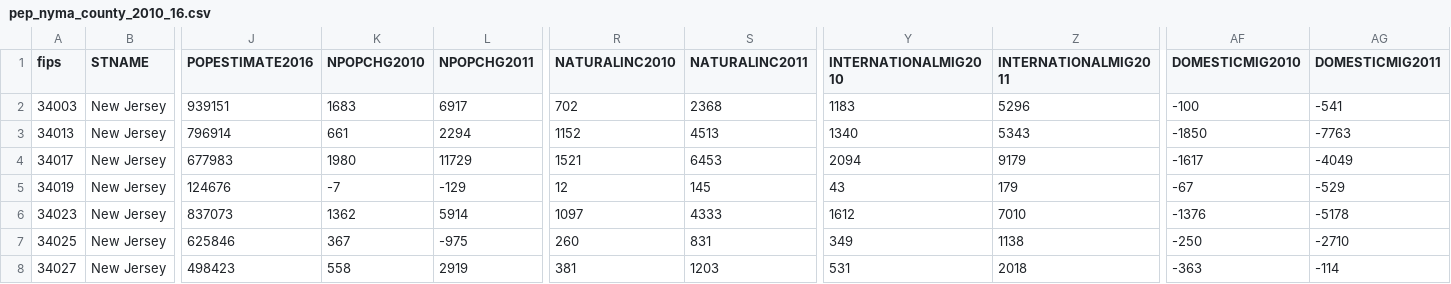
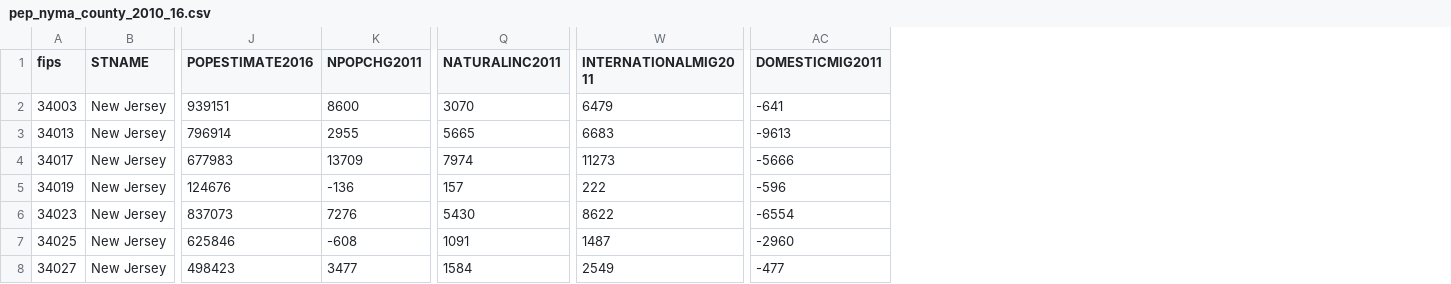
Before and after one commit to anastasiaclark/irs_nyc_migration, a CSV file: data/pep_nyma_county_2010_16.csv, drawn as a sheet; only a part is shown, gaps mark what is left out; removed rows and columns are numbered as before the commit, all else as after; the diff covers the shown part only; the diff names each change by its address in the sheet, - before the commit and + after, or states it on an @@ line.

Commit message:
folded 2010 into 2011 for nyma counties in csv ooutput

```diff
--- a/data/pep_nyma_county_2010_16.csv
+++ b/data/pep_nyma_county_2010_16.csv
-column K (NPOPCHG2010), rows 2-8: 1683 | 661 | 1980 | -7 | 1362 | 367 | 558
-column R (NATURALINC2010), rows 2-8: 702 | 1152 | 1521 | 12 | 1097 | 260 | 381
-column Y (INTERNATIONALMIG2010), rows 2-8: 1183 | 1340 | 2094 | 43 | 1612 | 349 | 531
-column AF (DOMESTICMIG2010), rows 2-8: -100 | -1850 | -1617 | -67 | -1376 | -250 | -363
-K2 (NPOPCHG2011): 6917
+K2 (NPOPCHG2011): 8600
-Q2 (NATURALINC2011): 2368
+Q2 (NATURALINC2011): 3070
-W2 (INTERNATIONALMIG2011): 5296
+W2 (INTERNATIONALMIG2011): 6479
-AC2 (DOMESTICMIG2011): -541
+AC2 (DOMESTICMIG2011): -641
-K3 (NPOPCHG2011): 2294
+K3 (NPOPCHG2011): 2955
-Q3 (NATURALINC2011): 4513
+Q3 (NATURALINC2011): 5665
-W3 (INTERNATIONALMIG2011): 5343
+W3 (INTERNATIONALMIG2011): 6683
-AC3 (DOMESTICMIG2011): -7763
+AC3 (DOMESTICMIG2011): -9613
-K4 (NPOPCHG2011): 11729
+K4 (NPOPCHG2011): 13709
-Q4 (NATURALINC2011): 6453
+Q4 (NATURALINC2011): 7974
-W4 (INTERNATIONALMIG2011): 9179
+W4 (INTERNATIONALMIG2011): 11273
-AC4 (DOMESTICMIG2011): -4049
+AC4 (DOMESTICMIG2011): -5666
-K5 (NPOPCHG2011): -129
+K5 (NPOPCHG2011): -136
-Q5 (NATURALINC2011): 145
+Q5 (NATURALINC2011): 157
-W5 (INTERNATIONALMIG2011): 179
+W5 (INTERNATIONALMIG2011): 222
-AC5 (DOMESTICMIG2011): -529
+AC5 (DOMESTICMIG2011): -596
-K6 (NPOPCHG2011): 5914
+K6 (NPOPCHG2011): 7276
-Q6 (NATURALINC2011): 4333
+Q6 (NATURALINC2011): 5430
-W6 (INTERNATIONALMIG2011): 7010
+W6 (INTERNATIONALMIG2011): 8622
-AC6 (DOMESTICMIG2011): -5178
+AC6 (DOMESTICMIG2011): -6554
-K7 (NPOPCHG2011): -975
+K7 (NPOPCHG2011): -608
-Q7 (NATURALINC2011): 831
+Q7 (NATURALINC2011): 1091
-W7 (INTERNATIONALMIG2011): 1138
+W7 (INTERNATIONALMIG2011): 1487
-AC7 (DOMESTICMIG2011): -2710
+AC7 (DOMESTICMIG2011): -2960
-K8 (NPOPCHG2011): 2919
+K8 (NPOPCHG2011): 3477
-Q8 (NATURALINC2011): 1203
+Q8 (NATURALINC2011): 1584
-W8 (INTERNATIONALMIG2011): 2018
+W8 (INTERNATIONALMIG2011): 2549
-AC8 (DOMESTICMIG2011): -114
+AC8 (DOMESTICMIG2011): -477
```
Also changed, not shown: 72 edited cells elsewhere in this file, 2 other files.
